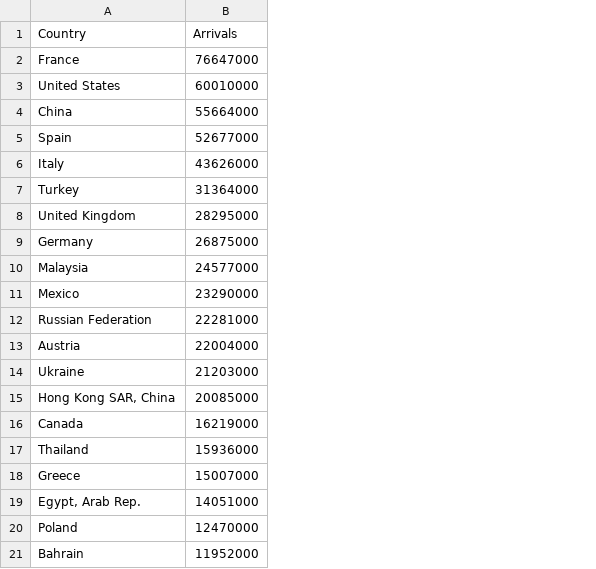
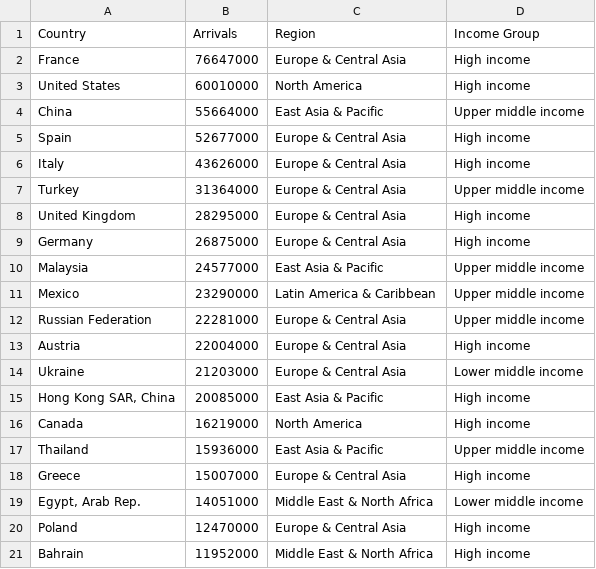
Before and after one commit to ihenria/ihenria.github.io, a CSV file: data/2010.csv, drawn as a sheet; the diff names each change by its address in the sheet, - before the commit and + after, or states it on an @@ line.

Commit message:
update data

```diff
--- a/data/2010.csv
+++ b/data/2010.csv
+column C (Region), rows 2-21: Europe & Central Asia | North America | East Asia & Pacific | Europe & Central Asia | Europe & Central Asia | Europe & Central Asia | Europe & Central Asia | Europe & Central Asia | East Asia & Pacific | Latin America & Caribbean | Europe & Central Asia | Europe & Central Asia | Europe & Central Asia | East Asia & Pacific | North America | East Asia & Pacific | Europe & Central Asia | Middle East & North Africa | Europe & Central Asia | Middle East & North Africa
+column D (Income Group), rows 2-21: High income | High income | Upper middle income | High income | High income | Upper middle income | High income | High income | Upper middle income | Upper middle income | Upper middle income | High income | Lower middle income | High income | High income | Upper middle income | High income | Lower middle income | High income | High income
```
Also changed, not shown: data/2000.csv, data/2005.csv, 4 other files.
